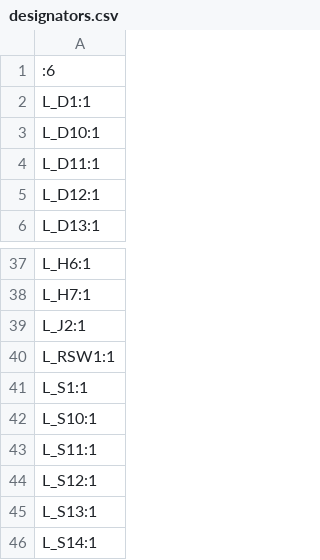
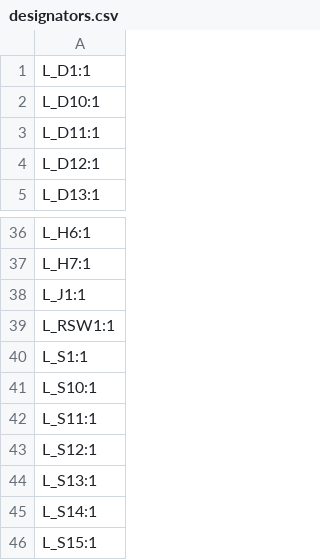
Before and after one commit to sebastiangraz/bayleaf, a CSV file: production/designators.csv, drawn as a sheet; only a part is shown, gaps mark what is left out; the shorter side is filled out with more unchanged rows.

```diff
--- a/production/designators.csv
+++ b/production/designators.csv
@@ -1,2 +1 @@
-:6
 L_D1:1
@@ -38,3 +37,3 @@ L_H6:1
 L_H7:1
-L_J2:1
+L_J1:1
 L_RSW1:1
```
Also changed, not shown: production/bom.csv, production/positions.csv, 11 other files.
